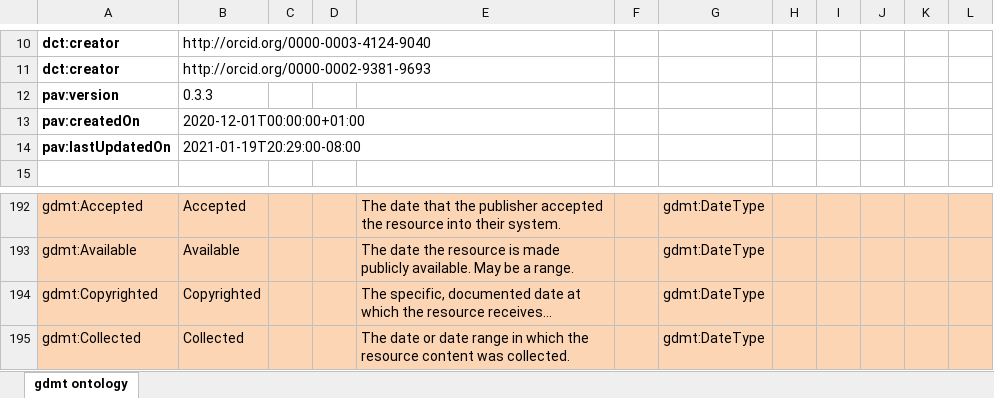
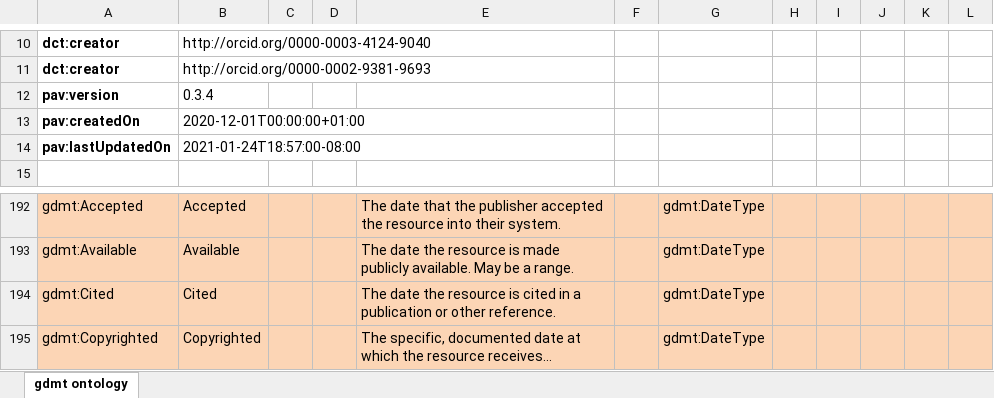
Before and after one commit to fair-data-collective/generic-dataset-metadata-template, an Excel workbook: ontology/dataset-voc.xlsx, sheet gdmt ontology, drawn as a sheet; only a part is shown, gaps mark what is left out; the shorter side is filled out with more unchanged rows; long unchanged cells end in …; values as stored, in another font and other column widths than the file's, no borders; charts and pictures not drawn; the diff names each change by its address in the sheet, - before the commit and + after, or states it on an @@ line.

Commit message:
added Cited date type

```diff
--- a/ontology/dataset-voc.xlsx (sheet gdmt ontology)
+++ b/ontology/dataset-voc.xlsx (sheet gdmt ontology)
-B12: 0.3.3
+B12: 0.3.4
-B14: 2021-01-19T20:29:00-08:00
+B14: 2021-01-24T18:57:00-08:00
+row 194: gdmt:Cited | Cited |  |  | The date the resource is cited in a publication or other reference. |  | gdmt:DateType
```
